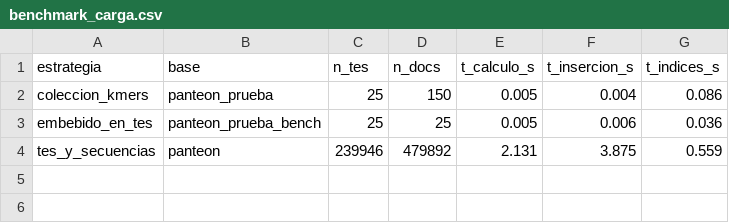
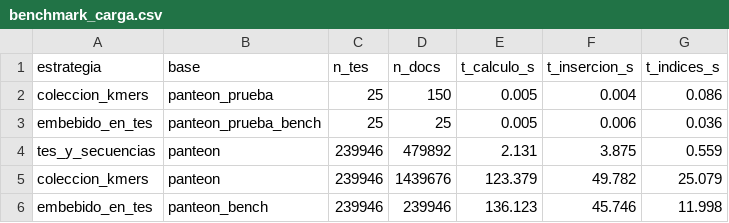
Before and after one commit to ThomasToro/transposable-elements-db, a CSV file: resultados/benchmark_carga.csv, drawn as a sheet; the diff names each change by its address in the sheet, - before the commit and + after, or states it on an @@ line.

Commit message:
Carga completa de k-mers en panteon: 1.439.676 docs (colección) y 239.946 (embebida)

```diff
--- a/resultados/benchmark_carga.csv
+++ b/resultados/benchmark_carga.csv
+row 5: coleccion_kmers | panteon | 239946 | 1439676 | 123.379 | 49.782 | 25.079
+row 6: embebido_en_tes | panteon_bench | 239946 | 239946 | 136.123 | 45.746 | 11.998
```
Also changed, not shown: 1 other file.
